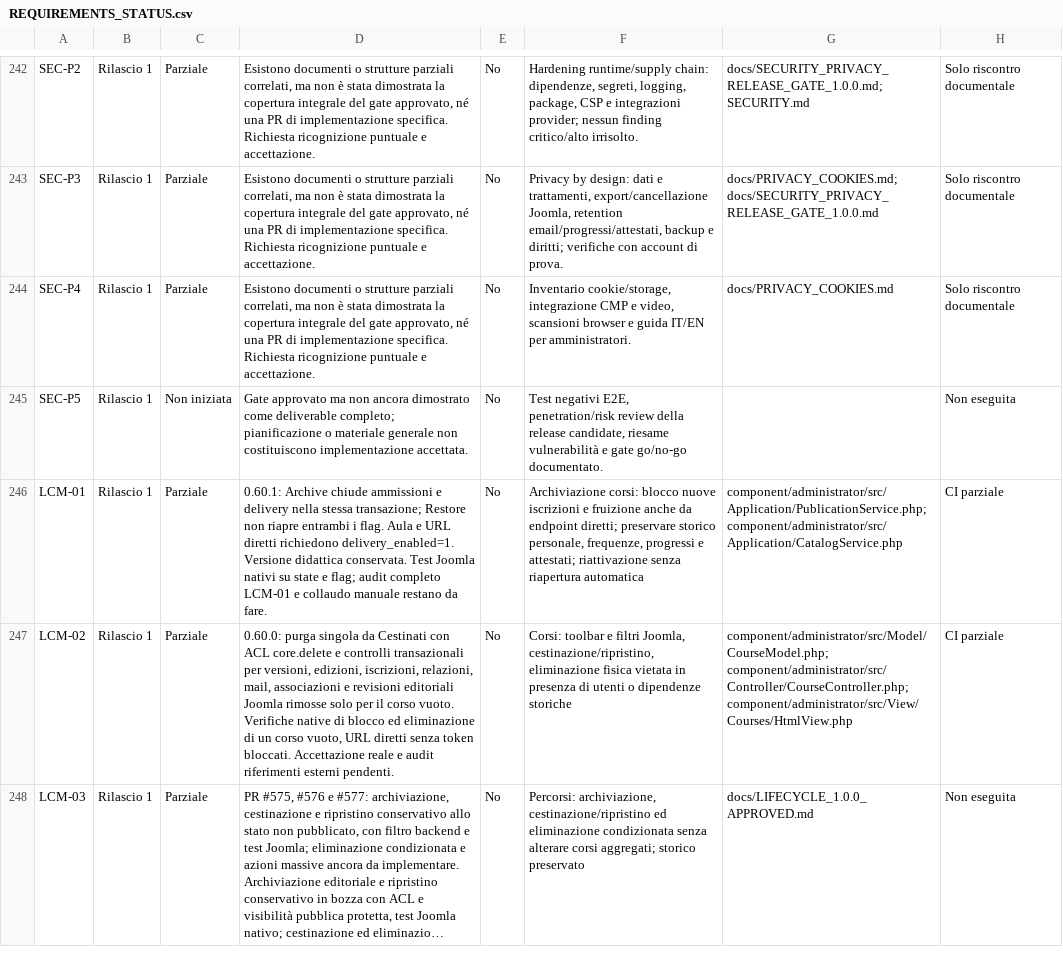
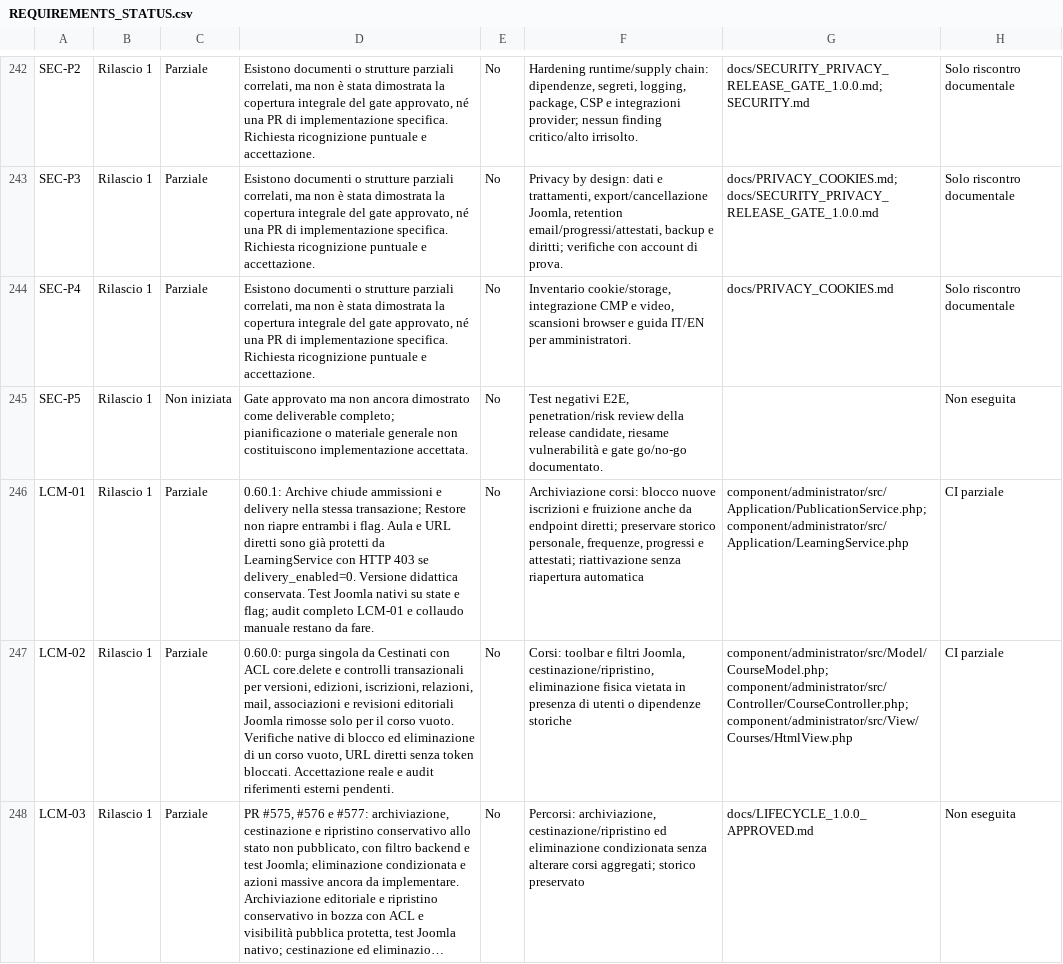
Before and after one commit to jeckodevelopment/jd_learn, a CSV file: docs/REQUIREMENTS_STATUS.csv, drawn as a sheet; only a part is shown, gaps mark what is left out; long unchanged cells end in …; the diff names each change by its address in the sheet, - before the commit and + after, or states it on an @@ line.

Commit message:
docs: correct LCM-01 evidence to existing HTTP 403 LearningService gate

```diff
--- a/docs/REQUIREMENTS_STATUS.csv
+++ b/docs/REQUIREMENTS_STATUS.csv
-D246: …URL diretti richiedono delivery_enabled=1. Versione didattica…
+D246: …URL diretti sono già protetti da LearningService con HTTP 403 se delivery_enabled=0. Versione didattica…
-G246: component/administrator/src/Application/PublicationService.php; component/administrator/src/Application/CatalogService.php
+G246: component/administrator/src/Application/PublicationService.php; component/administrator/src/Application/LearningService.php
```
